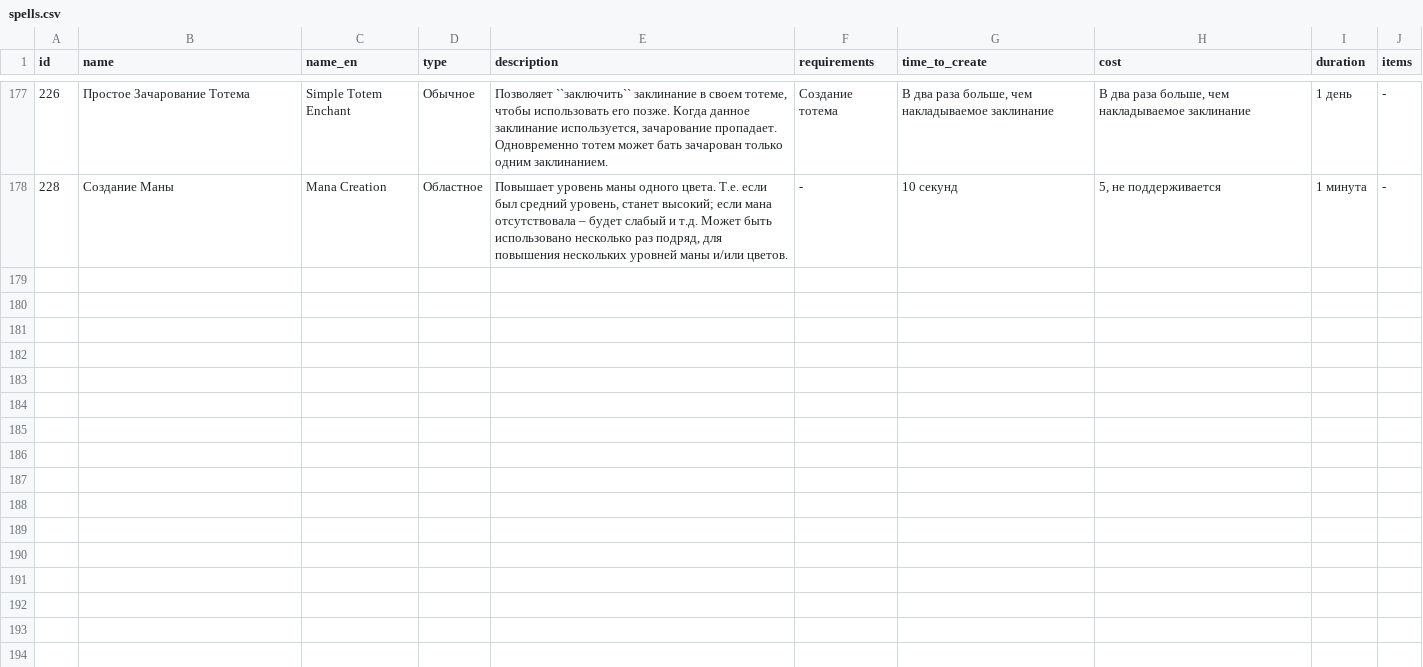
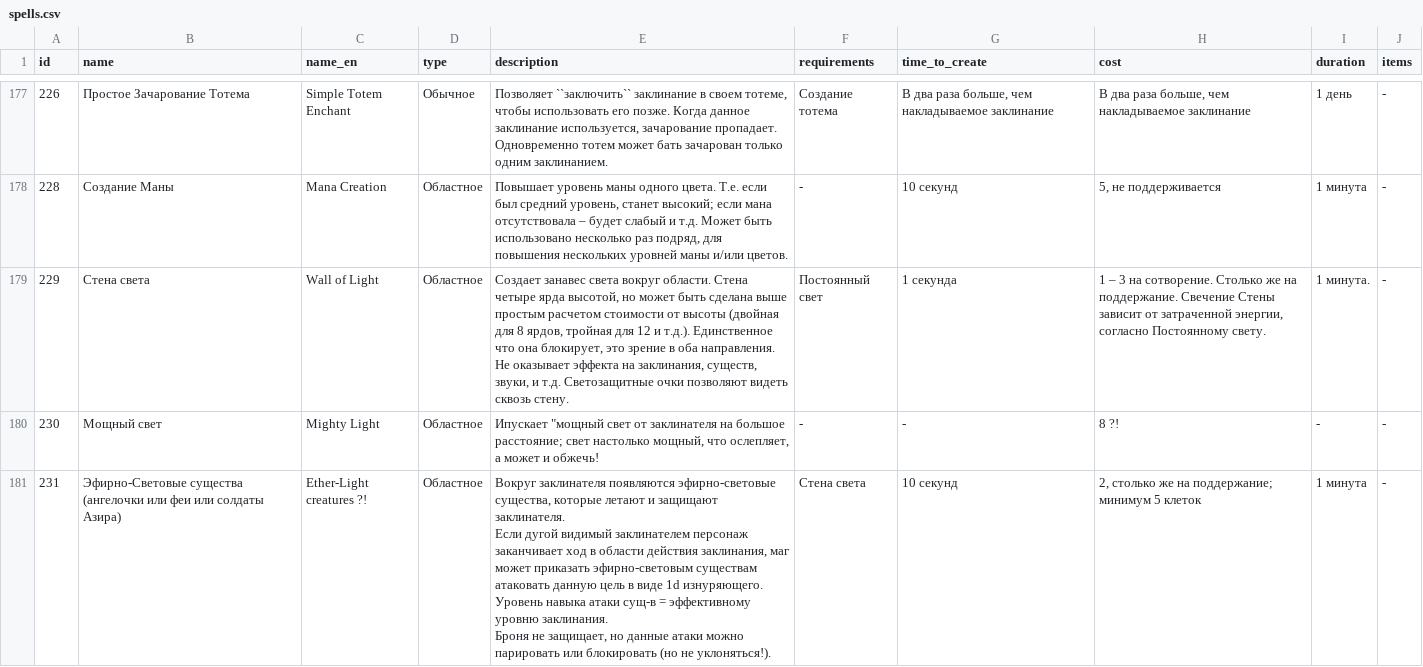
Before and after one commit to fadich/tarkir-backend, a CSV file: admin/presets/resources/spells.csv, drawn as a sheet; only a part is shown, gaps mark what is left out; the diff covers the shown part only.

Commit message:
Added scools and spells

```diff
--- a/admin/presets/resources/spells.csv
+++ b/admin/presets/resources/spells.csv
@@ -178 +178,8 @@ id,name,name_en,type,description,requirements,time_to_create,cost,duration,items
 228,Создание Маны,Mana Creation,Областное,"Повышает уровень маны одного цвета. Т.е. если был средний уровень, станет высокий; если мана отсутствовала – будет слабый и т.д. Может быть использовано несколько раз подряд, для повышения нескольких уровней маны и/или цветов.",-,10 секунд,"5, не поддерживается",1 минута,-
+229,Стена света,Wall of Light,Областное,"Создает занавес света вокруг области. Стена четыре ярда высотой, но может быть сделана выше простым расчетом стоимости от высоты (двойная для 8 ярдов, тройная для 12 и т.д.). Единственное что она блокирует, это зрение в оба направления. Не оказывает эффекта на заклинания, существ, звуки, и т.д. Светозащитные очки позволяют видеть сквозь стену.",Постоянный свет,1 секунда,"1 – 3 на сотворение. Столько же на поддержание. Свечение Стены зависит от затраченной энергии, согласно Постоянному свету.",1 минута.,-
+230,Мощный свет,Mighty Light,Областное,"Ипускает ""мощный свет от заклинателя на большое расстояние; свет настолько мощный, что ослепляет, а может и обжечь!",-,-,8 ?!,-,-
+231,Эфирно-Световые существа (ангелочки или феи или солдаты Азира),Ether-Light creatures ?!,Областное,"Вокруг заклинателя появляются эфирно-световые существа, которые летают и защищают заклинателя.
+Если дугой видимый заклинателем персонаж заканчивает ход в области действия заклинания, маг может приказать эфирно-световым существам атаковать данную цель в виде 1d изнуряющего.
+
+Уровень навыка атаки сущ-в = эффективному уровню заклинания.
+Броня не защищает, но данные атаки можно парировать или блокировать (но не уклоняться!).",Стена света,10 секунд,"2, столько же на поддержание; минимум 5 клеток",1 минута,-
```
Also changed, not shown: 2 added rows and 4 edited cells elsewhere in this file, admin/presets/resources/spells_to_colors.csv, admin/presets/resources/spells_to_schools.csv.
